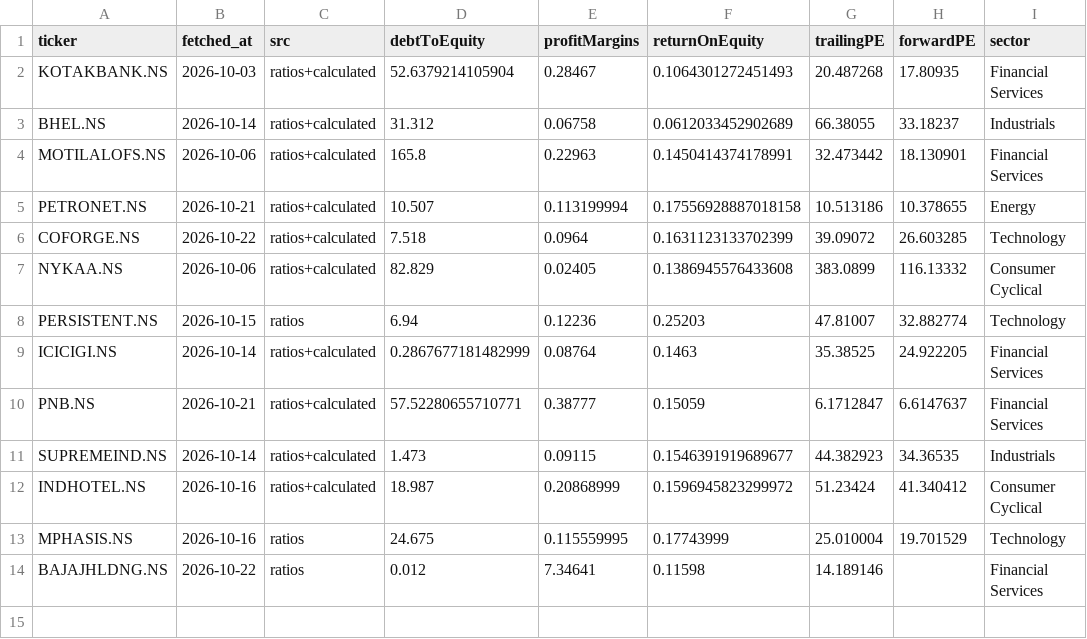
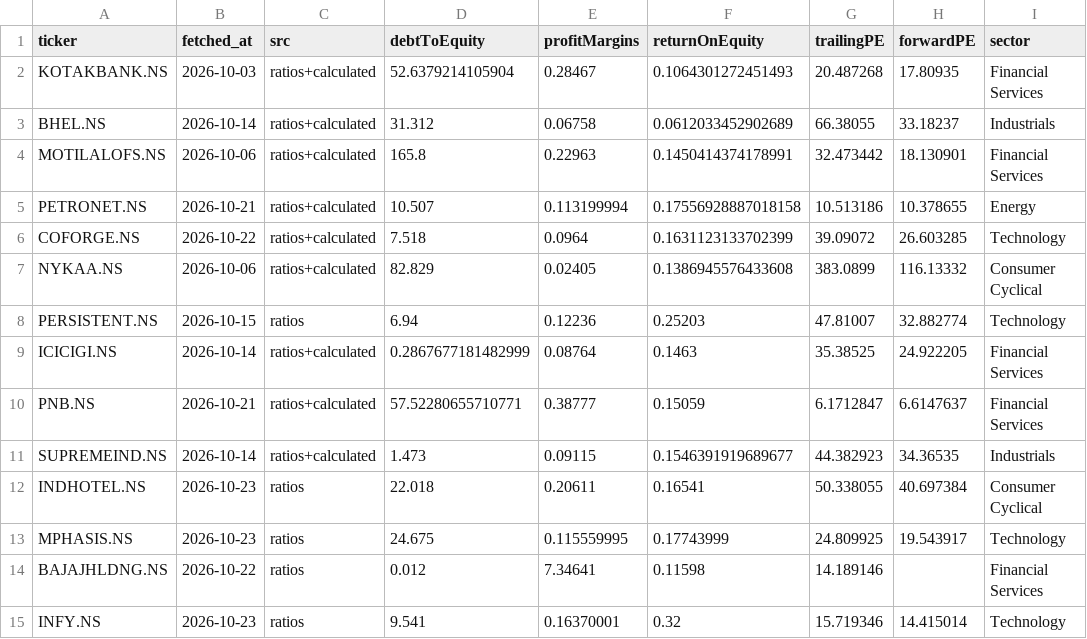
Before and after one commit to OnshivAI/Swing--Screener, a CSV file: data/fundamentals.csv, drawn as a sheet.

```diff
--- a/data/fundamentals.csv
+++ b/data/fundamentals.csv
@@ -11,4 +11,5 @@ PNB.NS,2026-10-21,ratios+calculated,57.52280655710771,0.38777,0.15059,6.1712847,
 SUPREMEIND.NS,2026-10-14,ratios+calculated,1.473,0.09115,0.1546391919689677,44.382923,34.36535,Industrials
-INDHOTEL.NS,2026-10-16,ratios+calculated,18.987,0.20868999,0.1596945823299972,51.23424,41.340412,Consumer Cyclical
-MPHASIS.NS,2026-10-16,ratios,24.675,0.115559995,0.17743999,25.010004,19.701529,Technology
+INDHOTEL.NS,2026-10-23,ratios,22.018,0.20611,0.16541,50.338055,40.697384,Consumer Cyclical
+MPHASIS.NS,2026-10-23,ratios,24.675,0.115559995,0.17743999,24.809925,19.543917,Technology
 BAJAJHLDNG.NS,2026-10-22,ratios,0.012,7.34641,0.11598,14.189146,,Financial Services
+INFY.NS,2026-10-23,ratios,9.541,0.16370001,0.32,15.719346,14.415014,Technology
```
Also changed, not shown: 3 other files.
